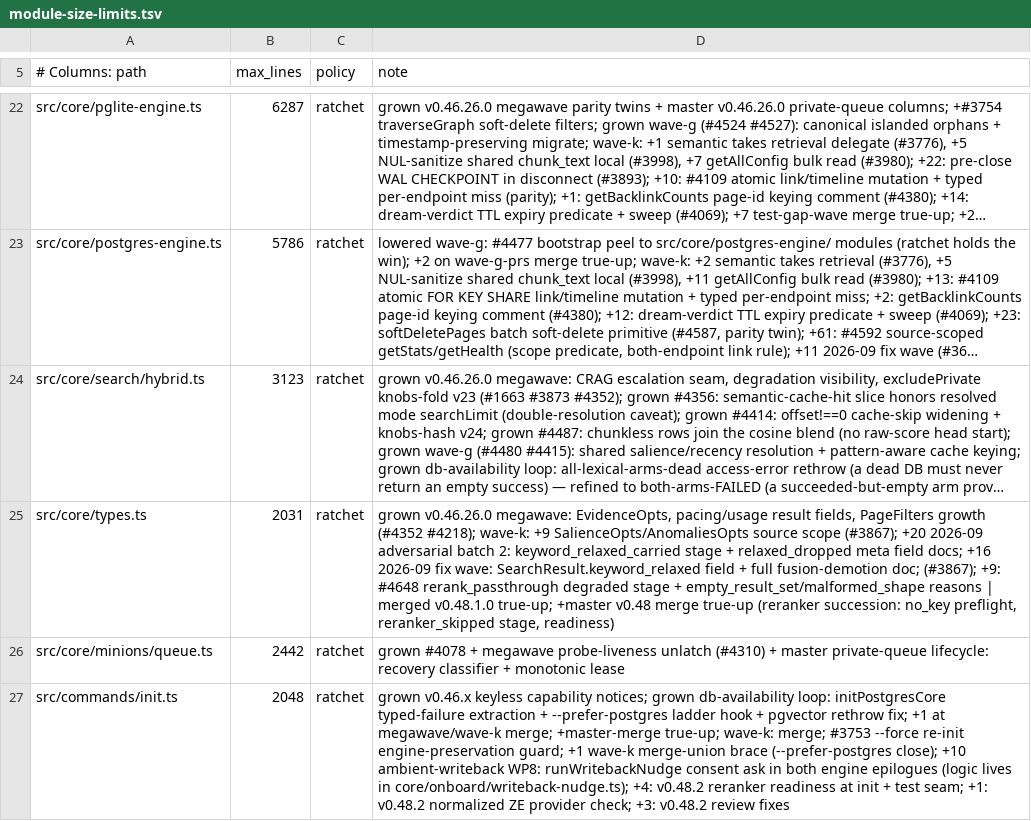
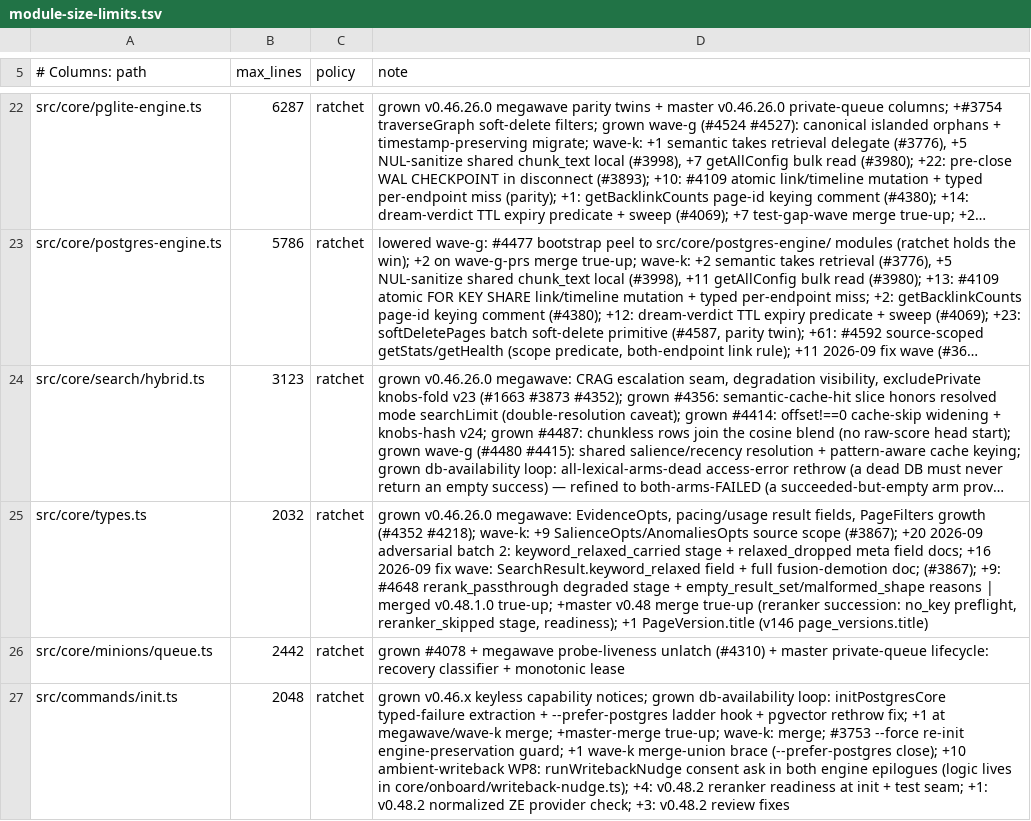
Before and after one commit to Kyzcreig/gbrain, a TSV file: scripts/module-size-limits.tsv, drawn as a sheet; only a part is shown, gaps mark what is left out; long unchanged cells end in …; the diff names each change by its address in the sheet, - before the commit and + after, or states it on an @@ line.

Commit message:
fix: title-only edits are versioned and revertible (page_versions.title, v146)
Argus QA on #4 (t_45d21a15): the frontmatter-title fix made the Versions E2E
green, but (1) revert_version never restored the title -- page_versions
snapshotted compiled_truth + frontmatter only, and parseMarkdown strips
`title:` from stored frontmatter -- and the E2E only asserted compiled_truth,
which that fixture edit never changes; (2) deleting an explicit title equal to
the humanized slug still hit the 37fe2d04 reconcile and returned skipped with
0 versions. That row is byte-identical to a pre-#2446 legacy row, so it
cannot be told apart from the DB.

- v146: page_versions.title (nullable). createVersion snapshots title in both
  engines; revertToVersion restores COALESCE(pv.title, pages.title), so
  pre-v146 NULL rows keep the current title instead of blanking it.
  schema.sql / pglite-schema.ts / schema-embedded regenerated.
- Reconcile: when the restamp changes pages.title, snapshot a version first.
  Still no re-chunk / re-embed; legacy and title-deletion cases are both
  recorded and revertible.
- E2E: assert title was modified before revert and equals the original after.
- Unit class sweep (PGLite): replace / delete / introduce / legacy H1 restamp /
  unchanged explicit + no-title + H1-only / NULL-title pre-v146 revert.

Verified: unit 7/7; mutation controls: drop reconcile snapshot -> 2 fail,
drop PGLite revert title -> 4 fail. Postgres E2E "put_page creates version"
1/1 on a disposable pgvector:pg16 (hook timeout raised locally only, host
load ~30); same E2E with Postgres revert title restore removed -> fails
Expected "Sarah Chen" Received "Sarah Chen (Modified)". Postgres matrix
replace/delete/introduce restored=true, unchanged 0 versions. Neighbour
suites (schema-bootstrap-coverage, migrations-registry, migrate,
pglite-engine, content-hash-parity-3694, schema-verify, migrations-v145)
334/334. typecheck clean; module-size OK (types.ts ratchet +1).

```diff
--- a/scripts/module-size-limits.tsv
+++ b/scripts/module-size-limits.tsv
-B25 (max_lines): 2031
+B25 (max_lines): 2032
-D25 (note): …reranker_skipped stage, readiness)
+D25 (note): …reranker_skipped stage, readiness); +1 PageVersion.title (v146 page_versions.title)
```
Also changed, not shown: 10 other files.
